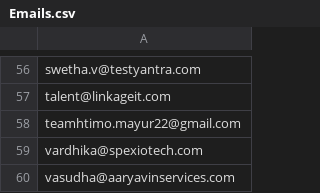
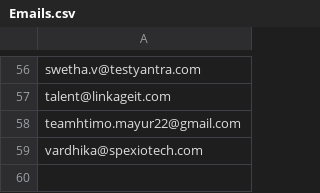
Before and after one commit to Pradeepgit-cyber/Initial-Commit, a CSV file: Emails.csv, drawn as a sheet; only a part is shown, gaps mark what is left out.

```diff
--- a/Emails.csv
+++ b/Emails.csv
@@ -59,2 +59 @@ teamhtimo.mayur22@gmail.com
 vardhika@spexiotech.com
-vasudha@aaryavinservices.com
```
Also changed, not shown: 1 other file.
